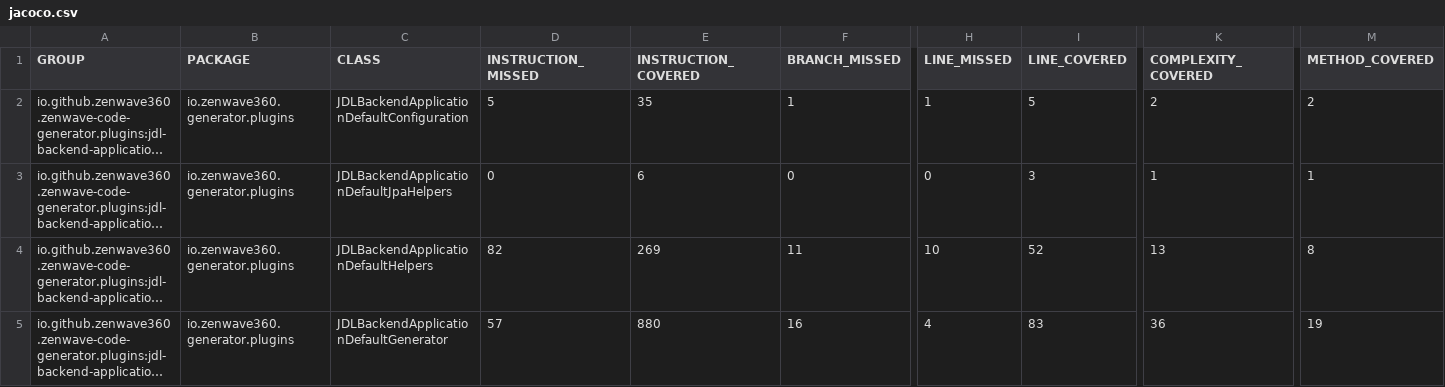
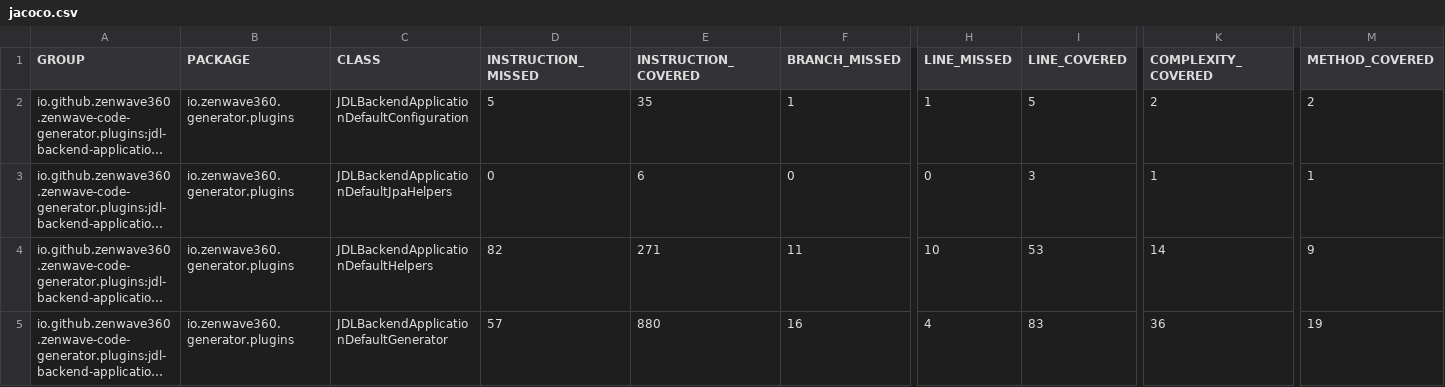
Before and after one commit to ZenWave360/zenwave-sdk, a CSV file: jacoco/plugins/jdl-backend-application-default/target/site/jacoco/jacoco.csv, drawn as a sheet; only a part is shown, gaps mark what is left out; long unchanged cells end in …; the diff names each change by its address in the sheet, - before the commit and + after, or states it on an @@ line.

```diff
--- a/jacoco/plugins/jdl-backend-application-default/target/site/jacoco/jacoco.csv
+++ b/jacoco/plugins/jdl-backend-application-default/target/site/jacoco/jacoco.csv
-E4 (INSTRUCTION_COVERED): 269
+E4 (INSTRUCTION_COVERED): 271
-I4 (LINE_COVERED): 52
+I4 (LINE_COVERED): 53
-K4 (COMPLEXITY_COVERED): 13
+K4 (COMPLEXITY_COVERED): 14
-M4 (METHOD_COVERED): 8
+M4 (METHOD_COVERED): 9
```
Also changed, not shown: jacoco-report.csv, jacoco/plugins/jdl-to-asyncapi/target/site/jacoco/jacoco.csv, 21 other files.
